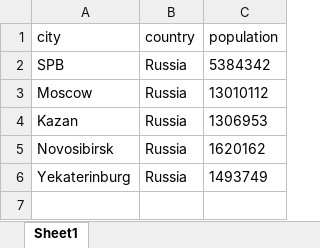
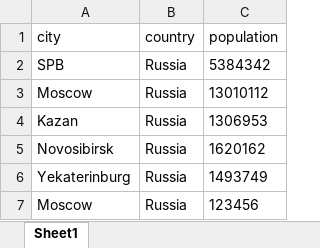
Before and after one commit to xq1wzee/python_labs, an Excel workbook: src/data/lab05/out/cities.xlsx, sheet Sheet1, drawn as a sheet; values as stored, in another font and other column widths than the file's, no borders; the diff names each change by its address in the sheet, - before the commit and + after, or states it on an @@ line.

```diff
--- a/src/data/lab05/out/cities.xlsx (sheet Sheet1)
+++ b/src/data/lab05/out/cities.xlsx (sheet Sheet1)
+row 7: Moscow | Russia | 123456
```
Also changed, not shown: 14 other files.
